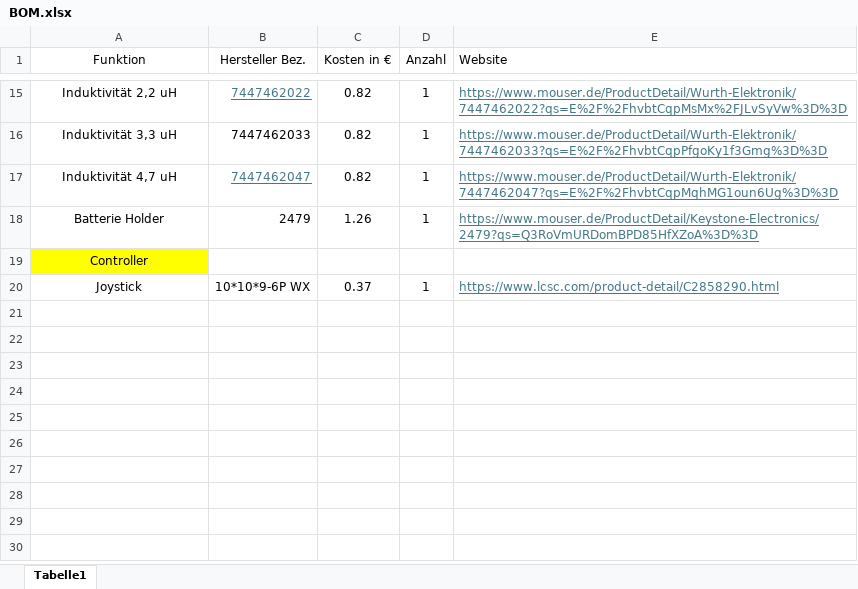
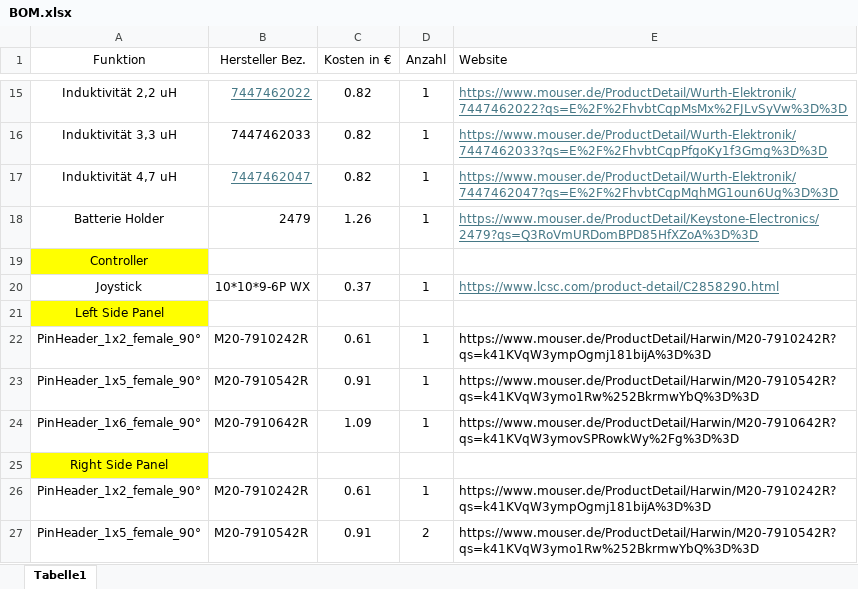
Before and after one commit to fnmax1/MiniArcadePCB, an Excel workbook: MiniArcade_Documentation/BOM.xlsx, sheet Tabelle1, drawn as a sheet; only a part is shown, gaps mark what is left out; values as stored, in another font and other column widths than the file's, no borders; the diff names each change by its address in the sheet, - before the commit and + after, or states it on an @@ line.

```diff
--- a/MiniArcade_Documentation/BOM.xlsx (sheet Tabelle1)
+++ b/MiniArcade_Documentation/BOM.xlsx (sheet Tabelle1)
+row 21: Left Side Panel
+row 22: PinHeader_1x2_female_90° | M20-7910242R | 0.61 | 1 | https://www.mouser.de/ProductDetail/Harwin/M20-7910242R?qs=k41KVqW3ympOgmj181bijA%3D%3D
+row 23: PinHeader_1x5_female_90° | M20-7910542R | 0.91 | 1 | https://www.mouser.de/ProductDetail/Harwin/M20-7910542R?qs=k41KVqW3ymo1Rw%252BkrmwYbQ%3D%3D
+row 24: PinHeader_1x6_female_90° | M20-7910642R | 1.09 | 1 | https://www.mouser.de/ProductDetail/Harwin/M20-7910642R?qs=k41KVqW3ymovSPRowkWy%2Fg%3D%3D
+row 25: Right Side Panel
+row 26: PinHeader_1x2_female_90° | M20-7910242R | 0.61 | 1 | https://www.mouser.de/ProductDetail/Harwin/M20-7910242R?qs=k41KVqW3ympOgmj181bijA%3D%3D
+row 27: PinHeader_1x5_female_90° | M20-7910542R | 0.91 | 2 | https://www.mouser.de/ProductDetail/Harwin/M20-7910542R?qs=k41KVqW3ymo1Rw%252BkrmwYbQ%3D%3D
```
Also changed, not shown: 51 other files.
